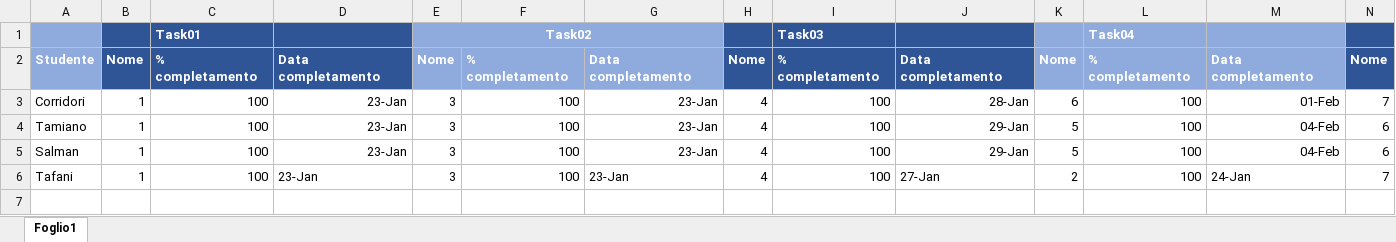
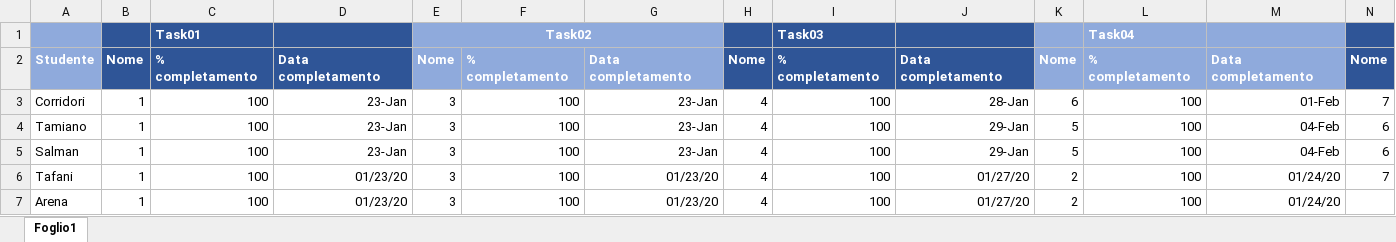
Before and after one commit to wardragon/progettoNLP, an Excel workbook: Relazioni ZNZ/Aggiornamento20200205.xlsx, sheet Foglio1, drawn as a sheet; only a part is shown; values as stored, in another font and other column widths than the file's, no borders; rows hold the shown columns only; the diff names each change by its address in the sheet, - before the commit and + after, or states it on an @@ line.

Commit message:
add arena

```diff
--- a/Relazioni ZNZ/Aggiornamento20200205.xlsx (sheet Foglio1)
+++ b/Relazioni ZNZ/Aggiornamento20200205.xlsx (sheet Foglio1)
-D6: 23-Jan
+D6: 01/23/20
-G6: 23-Jan
+G6: 01/23/20
-J6: 27-Jan
+J6: 01/27/20
-M6: 24-Jan
+M6: 01/24/20
+row 7: Arena | 1 | 100 | 01/23/20 | 3 | 100 | 01/23/20 | 4 | 100 | 01/27/20 | 2 | 100 | 01/24/20
```
